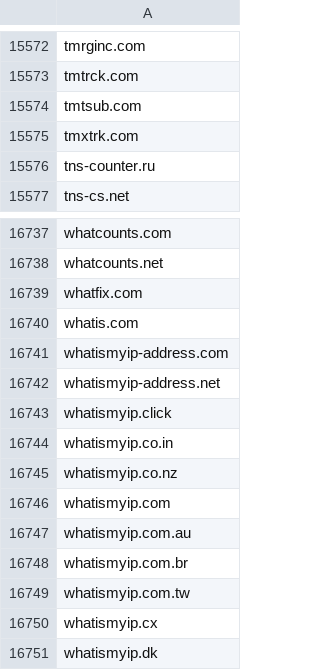
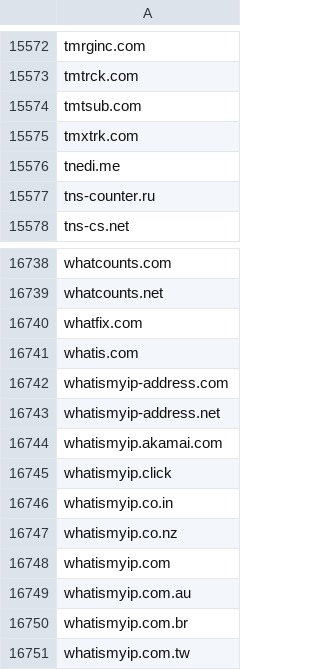
Before and after one commit to external-sources/hosts-sources, a CSV file: data/ShadowWhisperer_Tracking_Wild.csv, drawn as a sheet; only a part is shown, gaps mark what is left out; the shorter side is filled out with more unchanged rows.

```diff
--- a/data/ShadowWhisperer_Tracking_Wild.csv
+++ b/data/ShadowWhisperer_Tracking_Wild.csv
@@ -15575,2 +15575,3 @@ tmtsub.com
 tmxtrk.com
+tnedi.me
 tns-counter.ru
@@ -16742,2 +16743,3 @@ whatismyip-address.com
 whatismyip-address.net
+whatismyip.akamai.com
 whatismyip.click
```
Also changed, not shown: data/ShadowWhisperer_Malware.csv, data/kadhosts_azet13.csv, 4 other files.
